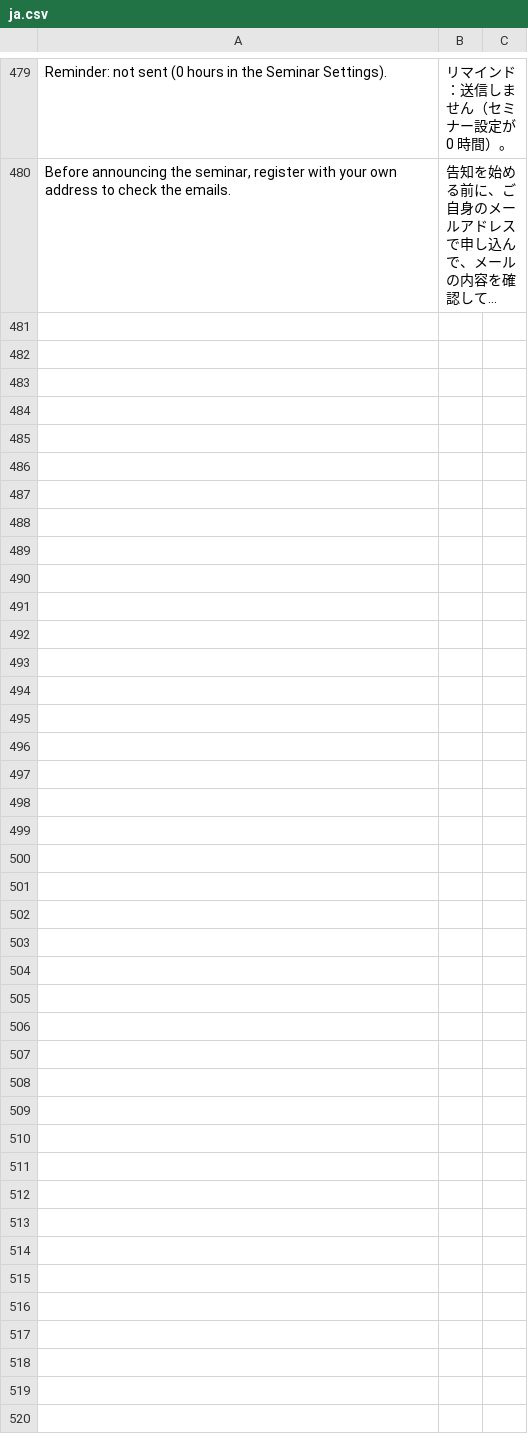
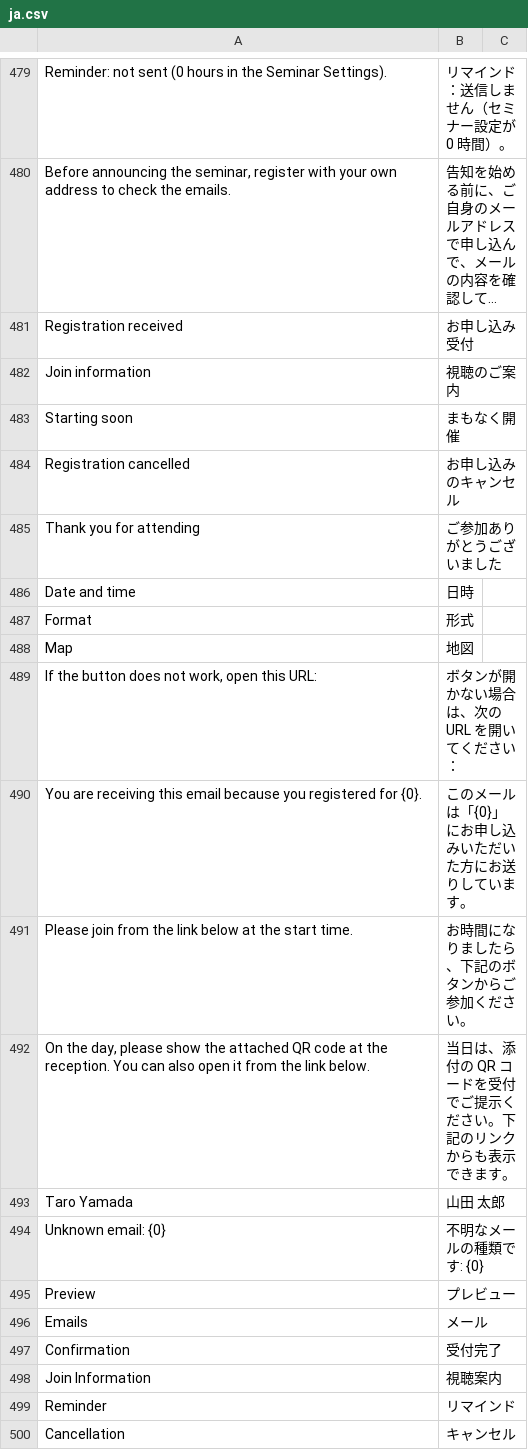
Before and after one commit to lifegence/eventmeet, a CSV file: eventmeet/translations/ja.csv, drawn as a sheet; only a part is shown, gaps mark what is left out; long unchanged cells end in …; the diff covers the shown part only; the diff names each change by its address in the sheet, - before the commit and + after, or states it on an @@ line.

```diff
--- a/eventmeet/translations/ja.csv
+++ b/eventmeet/translations/ja.csv
+row 481: Registration received | お申し込み受付
+row 482: Join information | 視聴のご案内
+row 483: Starting soon | まもなく開催
+row 484: Registration cancelled | お申し込みのキャンセル
+row 485: Thank you for attending | ご参加ありがとうございました
+row 486: Date and time | 日時
+row 487: Format | 形式
+row 488: Map | 地図
+row 489: If the button does not work, open this URL: | ボタンが開かない場合は、次の URL を開いてください：
+row 490: You are receiving this email because you registered for {0}. | このメールは「{0}」にお申し込みいただいた方にお送りしています。
+row 491: Please join from the link below at the start time. | お時間になりましたら、下記のボタンからご参加ください。
+row 492: On the day, please show the attached QR code at the reception. You can also open it from the link below. | 当日は、添付の QR コードを受付でご提示ください。下記のリンクからも表示できます。
+row 493: Taro Yamada | 山田 太郎
+row 494: Unknown email: {0} | 不明なメールの種類です: {0}
+row 495: Preview | プレビュー
+row 496: Emails | メール
+row 497: Confirmation | 受付完了
+row 498: Join Information | 視聴案内
+row 499: Reminder | リマインド
+row 500: Cancellation | キャンセル
```
Also changed, not shown: 14 added rows elsewhere in this file, 17 other files.
